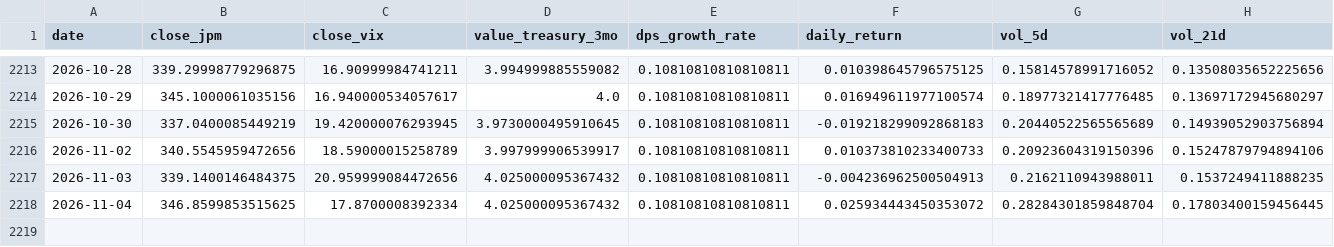
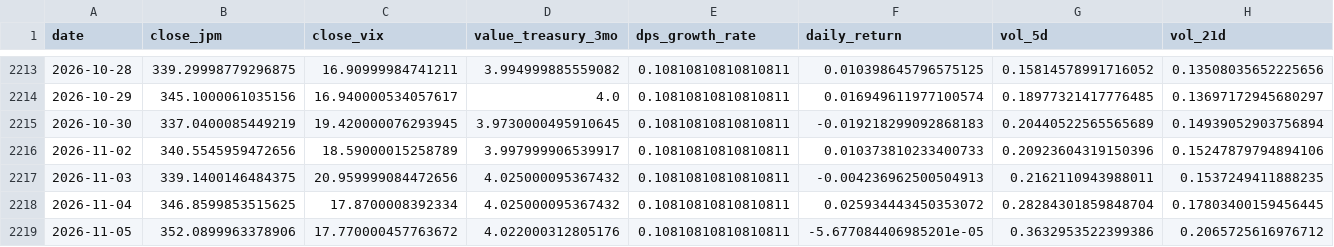
Before and after one commit to YjunCai/Chooser_Option_Pricing_Project, a CSV file: week2/data/feature_dataset.csv, drawn as a sheet; only a part is shown, gaps mark what is left out; rows hold the shown columns only; the diff names each change by its address in the sheet, - before the commit and + after, or states it on an @@ line.

```diff
--- a/week2/data/feature_dataset.csv
+++ b/week2/data/feature_dataset.csv
+row 2219: 2026-11-05 | 352.0899963378906 | 17.770000457763672 | 4.022000312805176 | 0.10810810810810811 | -5.677084406985201e-05 | 0.3632953522399386 | 0.2065725616976712
```
